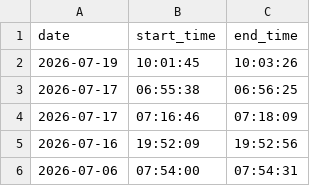
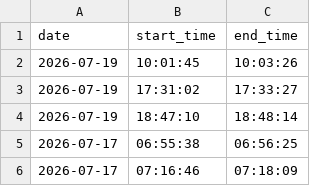
Before and after one commit to DusanMadar/kalinovo-bez-elektriny, a CSV file: data.csv, drawn as a sheet; only a part is shown; the shorter side is filled out with more unchanged rows; the diff names each change by its address in the sheet, - before the commit and + after, or states it on an @@ line.

Commit message:
Update data

```diff
--- a/data.csv
+++ b/data.csv
+row 3: 2026-07-19 | 17:31:02 | 17:33:27
+row 4: 2026-07-19 | 18:47:10 | 18:48:14
```
Also changed, not shown: 1 other file.
